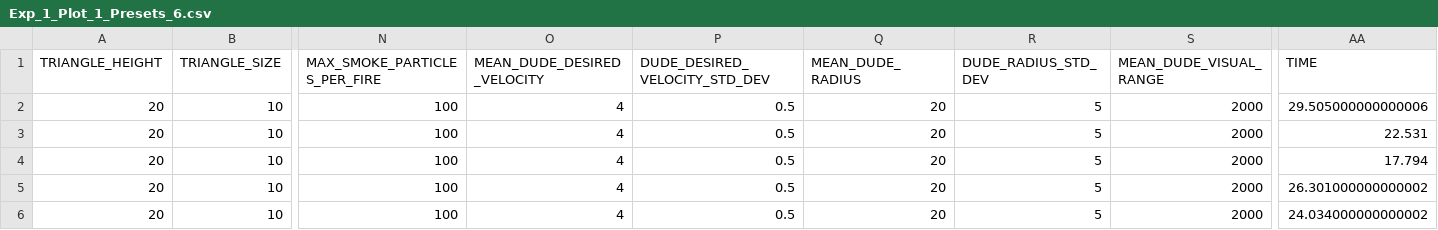
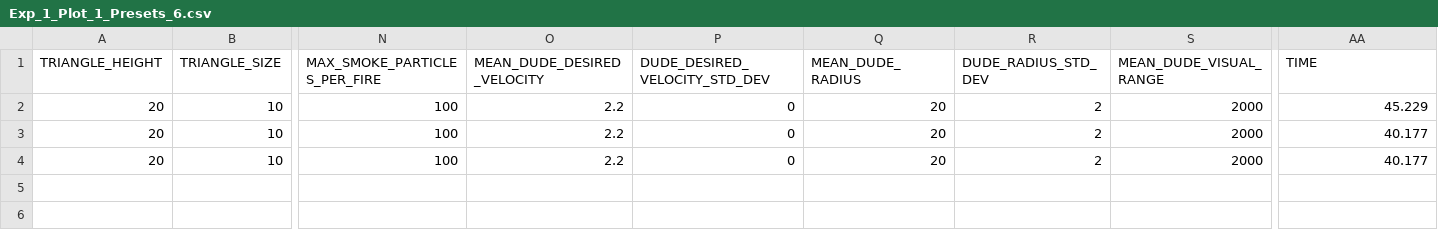
Before and after one commit to Tyratox/burning-man, a CSV file: doc/plots/Exp_1_Plot_1_Presets_6.csv, drawn as a sheet; only a part is shown, gaps mark what is left out; removed rows and columns are numbered as before the commit, all else as after; rows hold the shown columns only; the diff names each change by its address in the sheet, - before the commit and + after, or states it on an @@ line.

```diff
--- a/doc/plots/Exp_1_Plot_1_Presets_6.csv
+++ b/doc/plots/Exp_1_Plot_1_Presets_6.csv
-row 2: 20 | 10 | 100 | 4 | 0.5 | 20 | 5 | 2000 | 29.505000000000006
-O2:O4 (MEAN_DUDE_DESIRED_VELOCITY): 4
+O2:O4 (MEAN_DUDE_DESIRED_VELOCITY): 2.2
-P2:P4 (DUDE_DESIRED_VELOCITY_STD_DEV): 0.5
+P2:P4 (DUDE_DESIRED_VELOCITY_STD_DEV): 0
-R2:R4 (DUDE_RADIUS_STD_DEV): 5
+R2:R4 (DUDE_RADIUS_STD_DEV): 2
-AA2 (TIME): 22.531
+AA2 (TIME): 45.229
-AA3 (TIME): 17.794
+AA3 (TIME): 40.177
-AA4 (TIME): 26.301000000000002
+AA4 (TIME): 40.177
-row 6: 20 | 10 | 100 | 4 | 0.5 | 20 | 5 | 2000 | 24.034000000000002
```
Also changed, not shown: doc/plots/Exp_1_Plot_1_Presets_10.csv, doc/plots/Exp_1_Plot_1_Presets_4.csv, 27 other files.
